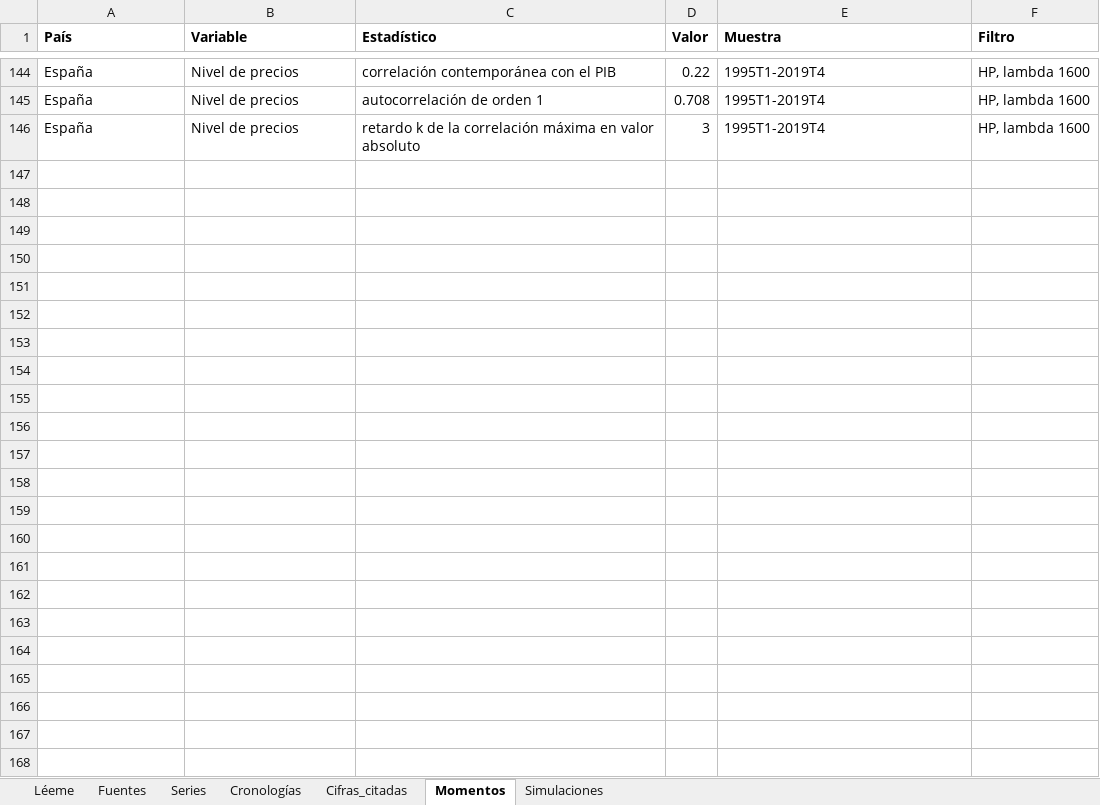
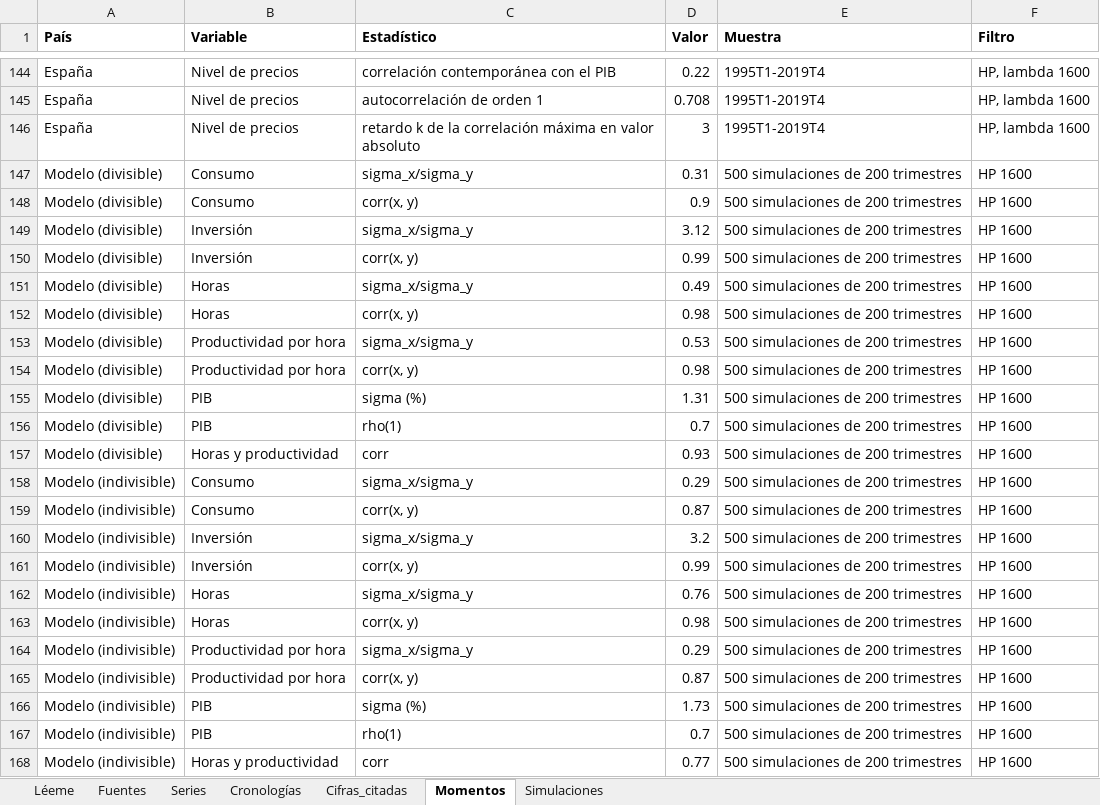
Before and after one commit to OposicionTCEE/temario, an Excel workbook: Ejercicio-3/Parte-A/3.A.42/Code/datos_3A42.xlsx, sheet Momentos, drawn as a sheet; only a part is shown, gaps mark what is left out; values as stored, in another font and other column widths than the file's, no borders; the diff names each change by its address in the sheet, - before the commit and + after, or states it on an @@ line.

```diff
--- a/Ejercicio-3/Parte-A/3.A.42/Code/datos_3A42.xlsx (sheet Momentos)
+++ b/Ejercicio-3/Parte-A/3.A.42/Code/datos_3A42.xlsx (sheet Momentos)
+row 147: Modelo (divisible) | Consumo | sigma_x/sigma_y | 0.31 | 500 simulaciones de 200 trimestres | HP 1600
+row 148: Modelo (divisible) | Consumo | corr(x, y) | 0.9 | 500 simulaciones de 200 trimestres | HP 1600
+row 149: Modelo (divisible) | Inversión | sigma_x/sigma_y | 3.12 | 500 simulaciones de 200 trimestres | HP 1600
+row 150: Modelo (divisible) | Inversión | corr(x, y) | 0.99 | 500 simulaciones de 200 trimestres | HP 1600
+row 151: Modelo (divisible) | Horas | sigma_x/sigma_y | 0.49 | 500 simulaciones de 200 trimestres | HP 1600
+row 152: Modelo (divisible) | Horas | corr(x, y) | 0.98 | 500 simulaciones de 200 trimestres | HP 1600
+row 153: Modelo (divisible) | Productividad por hora | sigma_x/sigma_y | 0.53 | 500 simulaciones de 200 trimestres | HP 1600
+row 154: Modelo (divisible) | Productividad por hora | corr(x, y) | 0.98 | 500 simulaciones de 200 trimestres | HP 1600
+row 155: Modelo (divisible) | PIB | sigma (%) | 1.31 | 500 simulaciones de 200 trimestres | HP 1600
+row 156: Modelo (divisible) | PIB | rho(1) | 0.7 | 500 simulaciones de 200 trimestres | HP 1600
+row 157: Modelo (divisible) | Horas y productividad | corr | 0.93 | 500 simulaciones de 200 trimestres | HP 1600
+row 158: Modelo (indivisible) | Consumo | sigma_x/sigma_y | 0.29 | 500 simulaciones de 200 trimestres | HP 1600
+row 159: Modelo (indivisible) | Consumo | corr(x, y) | 0.87 | 500 simulaciones de 200 trimestres | HP 1600
+row 160: Modelo (indivisible) | Inversión | sigma_x/sigma_y | 3.2 | 500 simulaciones de 200 trimestres | HP 1600
+row 161: Modelo (indivisible) | Inversión | corr(x, y) | 0.99 | 500 simulaciones de 200 trimestres | HP 1600
+row 162: Modelo (indivisible) | Horas | sigma_x/sigma_y | 0.76 | 500 simulaciones de 200 trimestres | HP 1600
+row 163: Modelo (indivisible) | Horas | corr(x, y) | 0.98 | 500 simulaciones de 200 trimestres | HP 1600
+row 164: Modelo (indivisible) | Productividad por hora | sigma_x/sigma_y | 0.29 | 500 simulaciones de 200 trimestres | HP 1600
+row 165: Modelo (indivisible) | Productividad por hora | corr(x, y) | 0.87 | 500 simulaciones de 200 trimestres | HP 1600
+row 166: Modelo (indivisible) | PIB | sigma (%) | 1.73 | 500 simulaciones de 200 trimestres | HP 1600
+row 167: Modelo (indivisible) | PIB | rho(1) | 0.7 | 500 simulaciones de 200 trimestres | HP 1600
+row 168: Modelo (indivisible) | Horas y productividad | corr | 0.77 | 500 simulaciones de 200 trimestres | HP 1600
```
Also changed, not shown: sheet Series, sheet Cifras_citadas, sheet Simulaciones, sheet Léeme, 3 other files.
